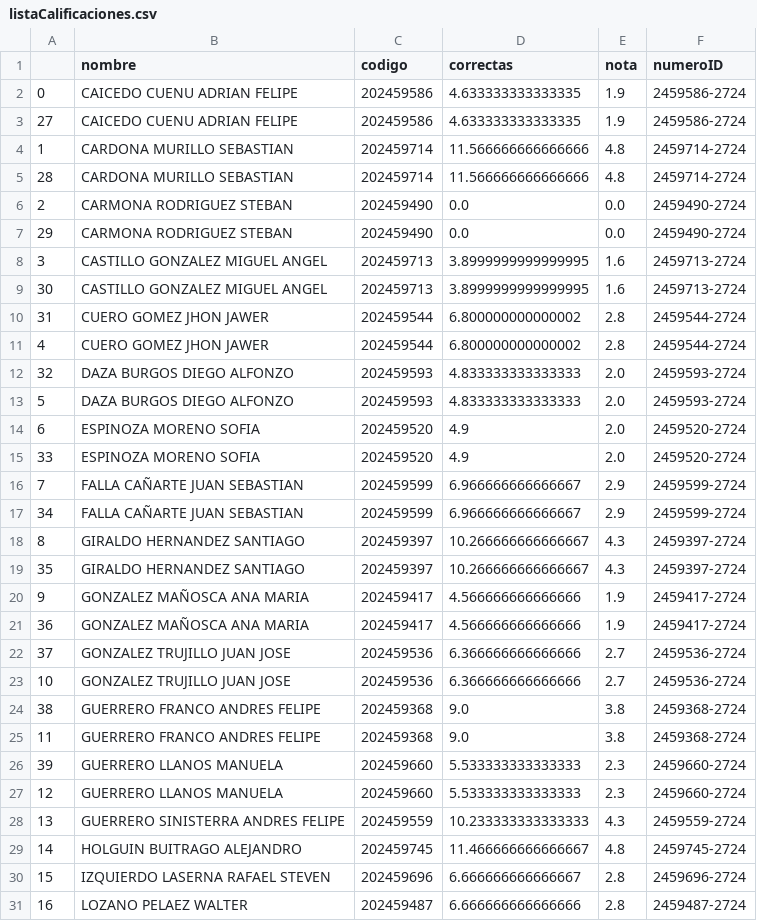
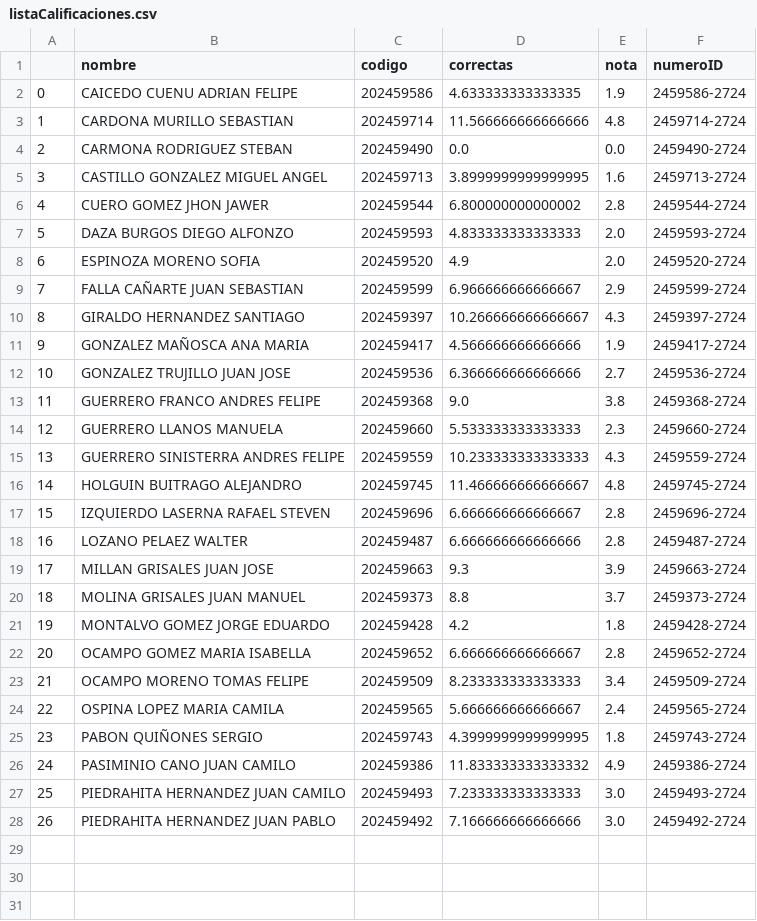
Before and after one commit to cardel/autograderUV, a CSV file: output/listaCalificaciones.csv, drawn as a sheet; only a part is shown; the shorter side is filled out with more unchanged rows.

```diff
--- a/output/listaCalificaciones.csv
+++ b/output/listaCalificaciones.csv
@@ -2,26 +2,13 @@
 0,CAICEDO CUENU ADRIAN FELIPE,202459586,4.633333333333335,1.9,2459586-2724
-27,CAICEDO CUENU ADRIAN FELIPE,202459586,4.633333333333335,1.9,2459586-2724
 1,CARDONA MURILLO SEBASTIAN,202459714,11.566666666666666,4.8,2459714-2724
-28,CARDONA MURILLO SEBASTIAN,202459714,11.566666666666666,4.8,2459714-2724
 2,CARMONA RODRIGUEZ STEBAN,202459490,0.0,0.0,2459490-2724
-29,CARMONA RODRIGUEZ STEBAN,202459490,0.0,0.0,2459490-2724
 3,CASTILLO GONZALEZ MIGUEL ANGEL,202459713,3.8999999999999995,1.6,2459713-2724
-30,CASTILLO GONZALEZ MIGUEL ANGEL,202459713,3.8999999999999995,1.6,2459713-2724
-31,CUERO GOMEZ JHON JAWER,202459544,6.800000000000002,2.8,2459544-2724
 4,CUERO GOMEZ JHON JAWER,202459544,6.800000000000002,2.8,2459544-2724
-32,DAZA BURGOS DIEGO ALFONZO,202459593,4.833333333333333,2.0,2459593-2724
 5,DAZA BURGOS DIEGO ALFONZO,202459593,4.833333333333333,2.0,2459593-2724
 6,ESPINOZA MORENO SOFIA,202459520,4.9,2.0,2459520-2724
-33,ESPINOZA MORENO SOFIA,202459520,4.9,2.0,2459520-2724
 7,FALLA CAÑARTE JUAN SEBASTIAN,202459599,6.966666666666667,2.9,2459599-2724
-34,FALLA CAÑARTE JUAN SEBASTIAN,202459599,6.966666666666667,2.9,2459599-2724
 8,GIRALDO HERNANDEZ SANTIAGO,202459397,10.266666666666667,4.3,2459397-2724
-35,GIRALDO HERNANDEZ SANTIAGO,202459397,10.266666666666667,4.3,2459397-2724
 9,GONZALEZ MAÑOSCA ANA MARIA,202459417,4.566666666666666,1.9,2459417-2724
-36,GONZALEZ MAÑOSCA ANA MARIA,202459417,4.566666666666666,1.9,2459417-2724
-37,GONZALEZ TRUJILLO JUAN JOSE,202459536,6.366666666666666,2.7,2459536-2724
 10,GONZALEZ TRUJILLO JUAN JOSE,202459536,6.366666666666666,2.7,2459536-2724
-38,GUERRERO FRANCO ANDRES FELIPE,202459368,9.0,3.8,2459368-2724
 11,GUERRERO FRANCO ANDRES FELIPE,202459368,9.0,3.8,2459368-2724
-39,GUERRERO LLANOS MANUELA,202459660,5.533333333333333,2.3,2459660-2724
 12,GUERRERO LLANOS MANUELA,202459660,5.533333333333333,2.3,2459660-2724
```
Also changed, not shown: data/listadoClase.csv, 27 other files.
